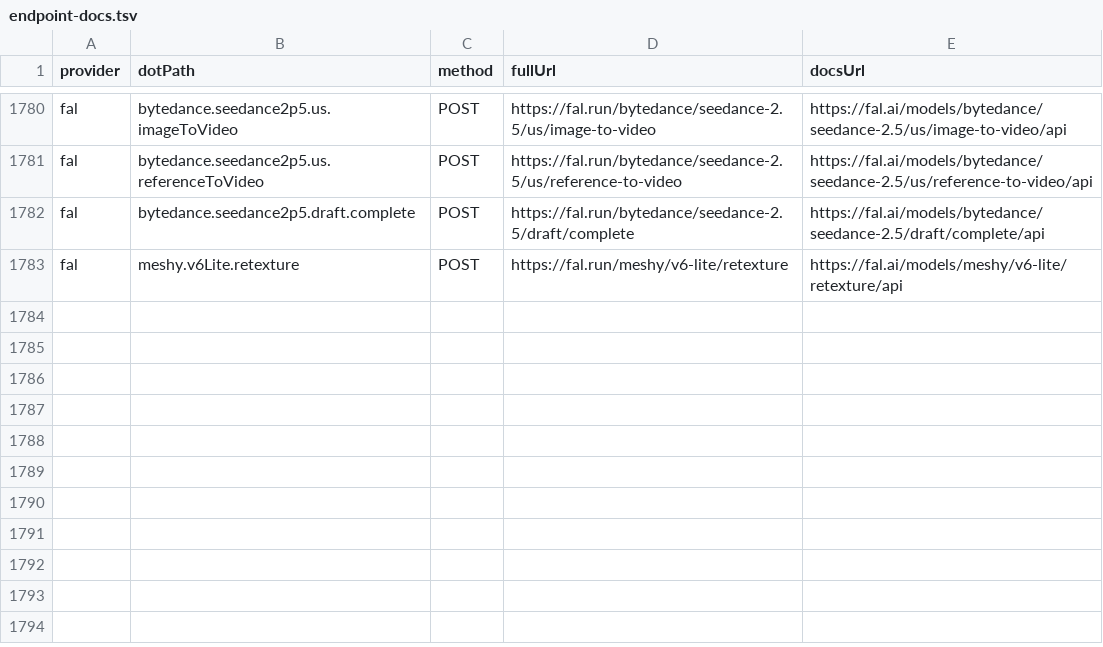
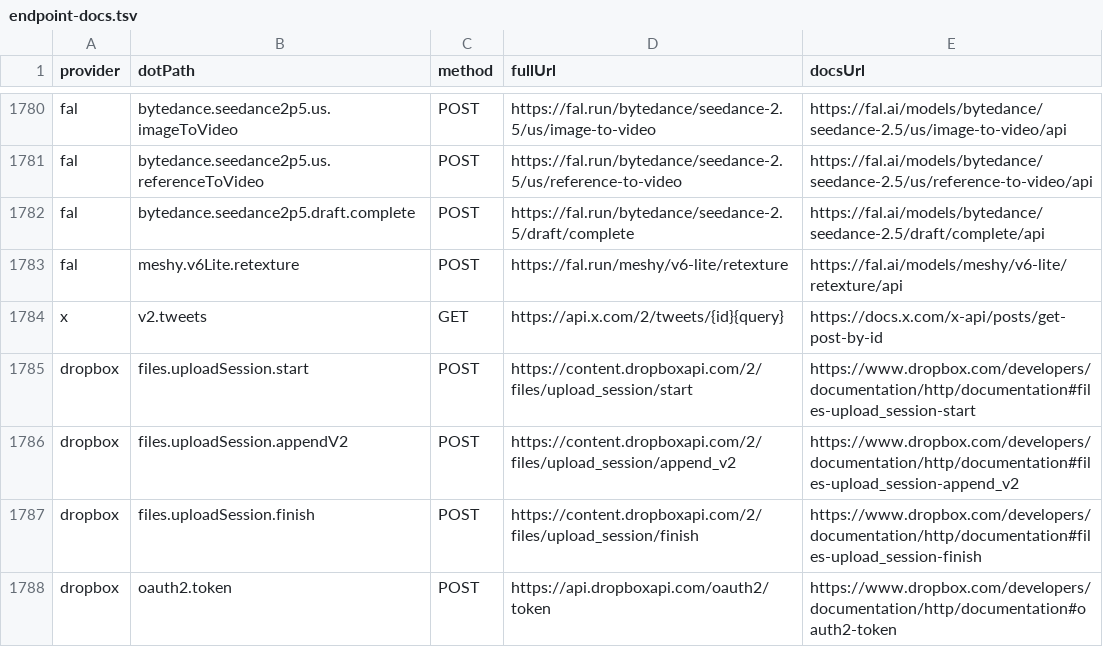
Before and after one commit to justintanner/apicity, a TSV file: scripts/endpoint-docs.tsv, drawn as a sheet; only a part is shown, gaps mark what is left out.

```diff
--- a/scripts/endpoint-docs.tsv
+++ b/scripts/endpoint-docs.tsv
@@ -1783 +1783,6 @@ fal	bytedance.seedance2p5.draft.complete	POST	https://fal.run/bytedance/seedance
 fal	meshy.v6Lite.retexture	POST	https://fal.run/meshy/v6-lite/retexture	https://fal.ai/models/meshy/v6-lite/retexture/api
+x	v2.tweets	GET	https://api.x.com/2/tweets/{id}{query}	https://docs.x.com/x-api/posts/get-post-by-id
+dropbox	files.uploadSession.start	POST	https://content.dropboxapi.com/2/files/upload_session/start	https://www.dropbox.com/developers/documentation/http/documentation#files-upload_session-start
+dropbox	files.uploadSession.appendV2	POST	https://content.dropboxapi.com/2/files/upload_session/append_v2	https://www.dropbox.com/developers/documentation/http/documentation#files-upload_session-append_v2
+dropbox	files.uploadSession.finish	POST	https://content.dropboxapi.com/2/files/upload_session/finish	https://www.dropbox.com/developers/documentation/http/documentation#files-upload_session-finish
+dropbox	oauth2.token	POST	https://api.dropboxapi.com/oauth2/token	https://www.dropbox.com/developers/documentation/http/documentation#oauth2-token
```
Also changed, not shown: scripts/endpoint-cost-tiers.tsv, 18 other files.
